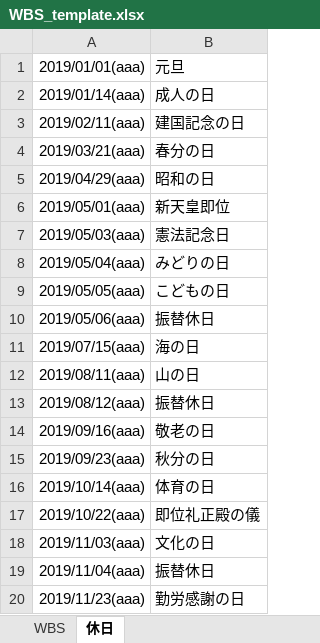
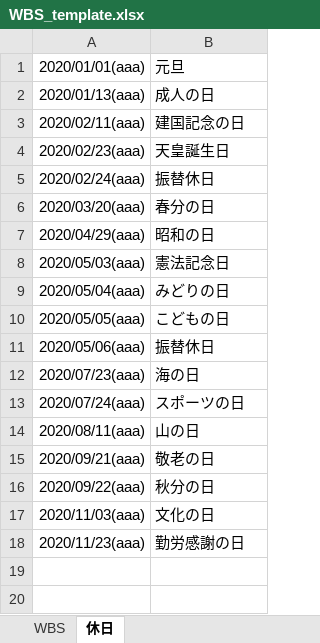
Before and after one commit to hironet/WBS, an Excel workbook: WBS_template.xlsx, sheet 休日, drawn as a sheet; values as stored, in another font and other column widths than the file's, no borders; removed rows and columns are numbered as before the commit, all else as after; the diff names each change by its address in the sheet, - before the commit and + after, or states it on an @@ line.

```diff
--- a/WBS_template.xlsx (sheet 休日)
+++ b/WBS_template.xlsx (sheet 休日)
-A1: 2019/01/01(aaa)
+A1: 2020/01/01(aaa)
-A2: 2019/01/14(aaa)
+A2: 2020/01/13(aaa)
-A3: 2019/02/11(aaa)
+A3: 2020/02/11(aaa)
+row 4: 2020/02/23(aaa) | 天皇誕生日
+row 5: 2020/02/24(aaa) | 振替休日
-A6: 2019/03/21(aaa)
+A6: 2020/03/20(aaa)
-A7: 2019/04/29(aaa)
+A7: 2020/04/29(aaa)
-row 6: 2019/05/01(aaa) | 新天皇即位
-A8: 2019/05/03(aaa)
+A8: 2020/05/03(aaa)
-A9: 2019/05/04(aaa)
+A9: 2020/05/04(aaa)
-A10: 2019/05/05(aaa)
+A10: 2020/05/05(aaa)
-A11: 2019/05/06(aaa)
+A11: 2020/05/06(aaa)
-A12: 2019/07/15(aaa)
+A12: 2020/07/23(aaa)
+row 13: 2020/07/24(aaa) | スポーツの日
-A14: 2019/08/11(aaa)
+A14: 2020/08/11(aaa)
-row 13: 2019/08/12(aaa) | 振替休日
-A15: 2019/09/16(aaa)
+A15: 2020/09/21(aaa)
-A16: 2019/09/23(aaa)
+A16: 2020/09/22(aaa)
-row 16: 2019/10/14(aaa) | 体育の日
-row 17: 2019/10/22(aaa) | 即位礼正殿の儀
-A17: 2019/11/03(aaa)
+A17: 2020/11/03(aaa)
-row 19: 2019/11/04(aaa) | 振替休日
-A18: 2019/11/23(aaa)
+A18: 2020/11/23(aaa)
```
Also changed, not shown: sheet WBS.
